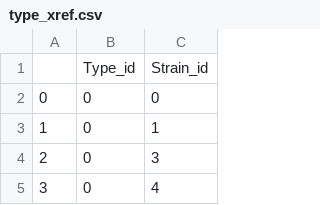
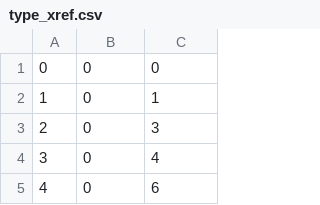
Before and after one commit to SladeGetz/Database_Final_Project, a CSV file: type_xref.csv, drawn as a sheet; only a part is shown; the shorter side is filled out with more unchanged rows.

```diff
--- a/type_xref.csv
+++ b/type_xref.csv
@@ -1,2 +1 @@
-,Type_id,Strain_id
 0,0,0
```
Also changed, not shown: effect_xref.csv, flavor_data.csv, 7 other files.
